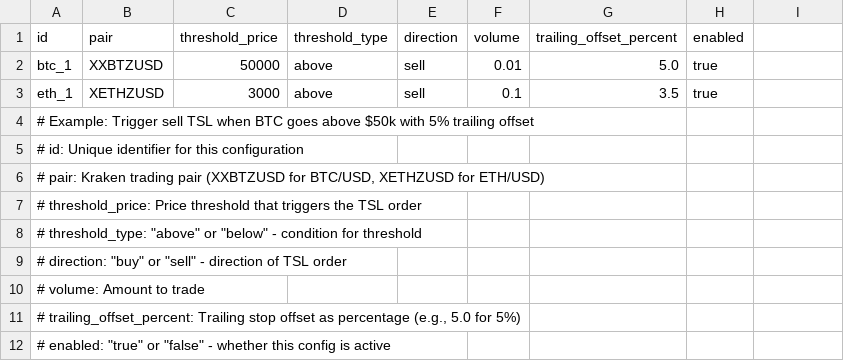
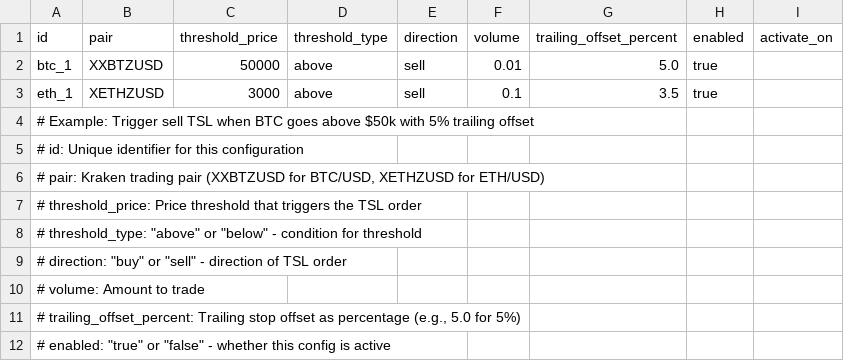
Before and after one commit to raymondclowe/ttslo, a CSV file: config_sample.csv, drawn as a sheet; the diff names each change by its address in the sheet, - before the commit and + after, or states it on an @@ line.

```diff
--- a/config_sample.csv
+++ b/config_sample.csv
-I1: (empty)
+I1: activate_on
```
Also changed, not shown: 4 other files.
